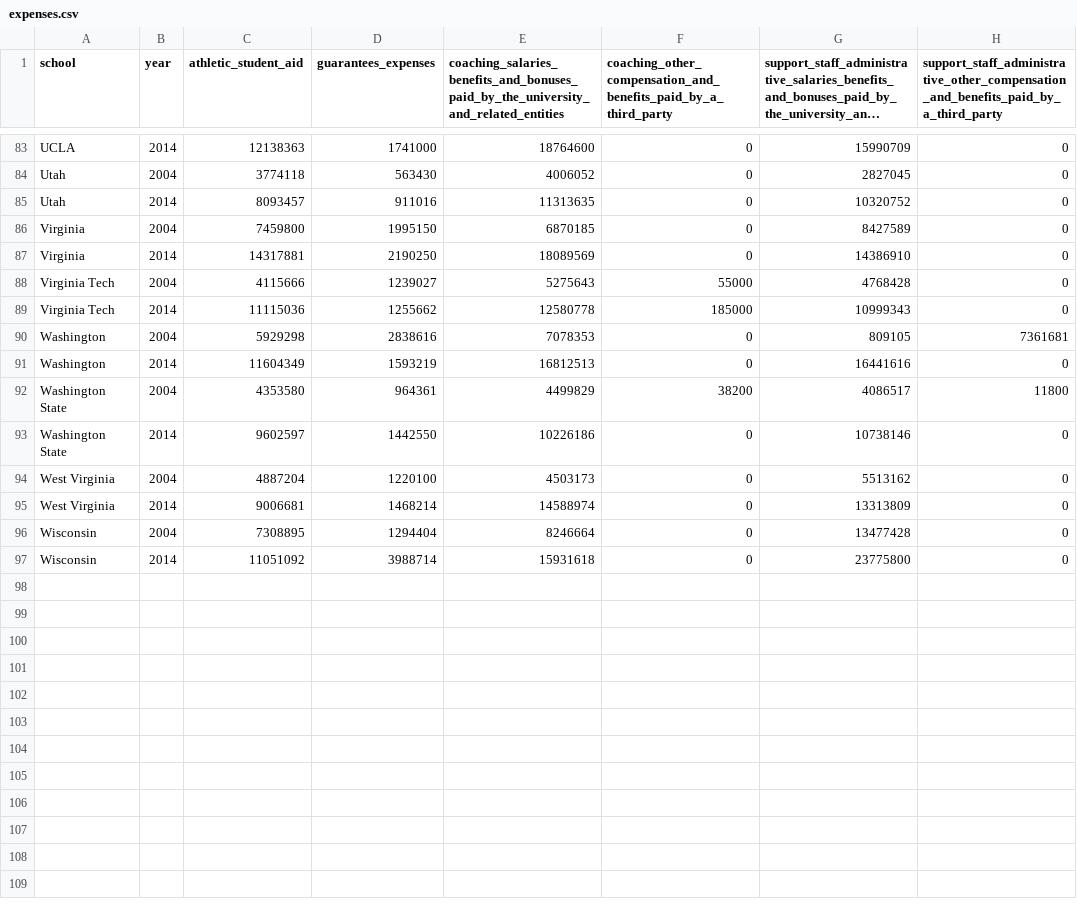
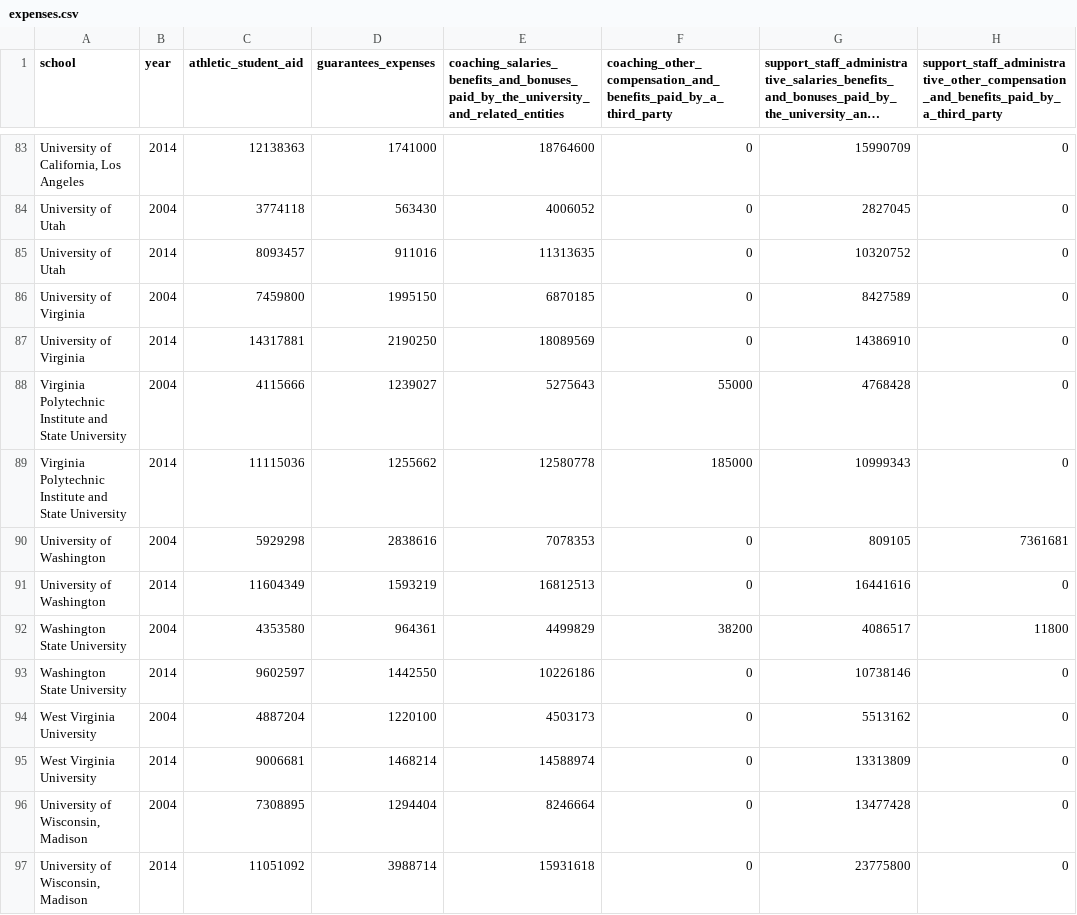
Before and after one commit to washingtonpost/data-ncaa-power-five-school-financials, a CSV file: expenses.csv, drawn as a sheet; only a part is shown, gaps mark what is left out; long unchanged cells end in …; the diff covers the shown part only; the diff names each change by its address in the sheet, - before the commit and + after, or states it on an @@ line.

Commit message:
clean school names to match public records

```diff
--- a/expenses.csv
+++ b/expenses.csv
-A83 (school): UCLA
+A83 (school): University of California, Los Angeles
-A84:A85 (school): Utah
+A84:A85 (school): University of Utah
-A86:A87 (school): Virginia
+A86:A87 (school): University of Virginia
-A88:A89 (school): Virginia Tech
+A88:A89 (school): Virginia Polytechnic Institute and State University
-A90:A91 (school): Washington
+A90:A91 (school): University of Washington
-A92:A93 (school): Washington State
+A92:A93 (school): Washington State University
-A94:A95 (school): West Virginia
+A94:A95 (school): West Virginia University
-A96:A97 (school): Wisconsin
+A96:A97 (school): University of Wisconsin, Madison
```
Also changed, not shown: 81 edited cells elsewhere in this file.
